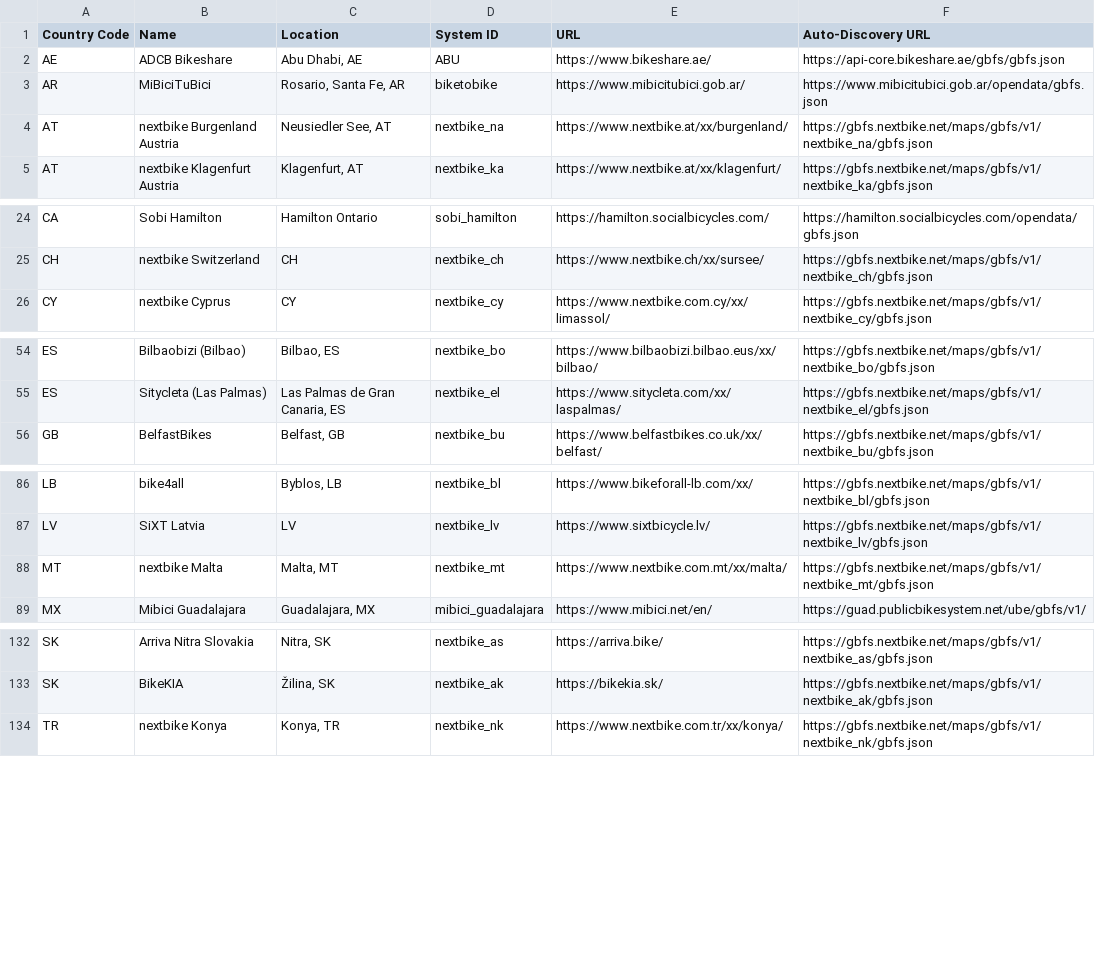
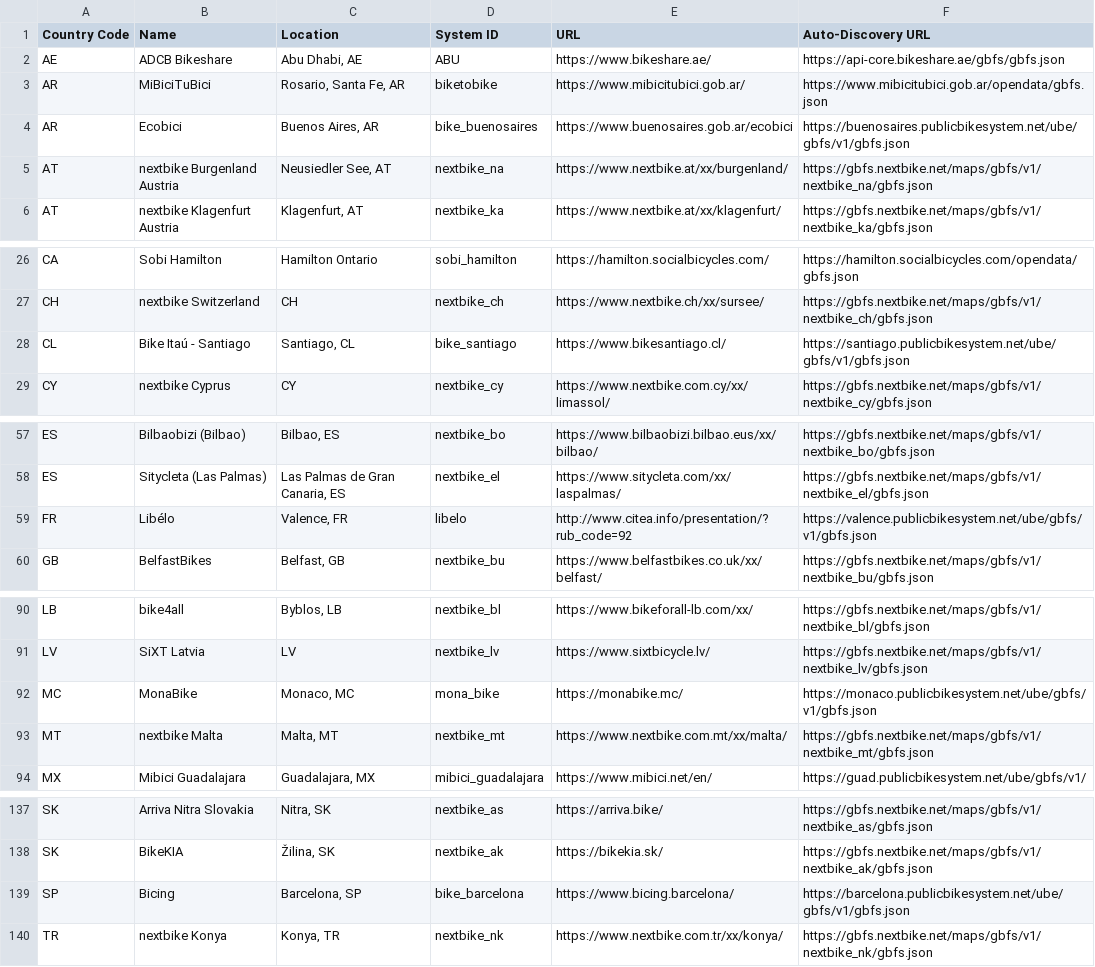
Before and after one commit to MobilityData/gbfs, a CSV file: systems.csv, drawn as a sheet; only a part is shown, gaps mark what is left out; the diff covers the shown part only.

Commit message:
Update PBSC cities
Added Barcelona, Valence, Buenos Aires, Santiago and Monaco

```diff
--- a/systems.csv
+++ b/systems.csv
@@ -3,2 +3,3 @@ AE,ADCB Bikeshare,"Abu Dhabi, AE",ABU,https://www.bikeshare.ae/,https://api-core
 AR,MiBiciTuBici,"Rosario, Santa Fe, AR",biketobike,https://www.mibicitubici.gob.ar/,https://www.mibicitubici.gob.ar/opendata/gbfs.json
+AR,Ecobici,"Buenos Aires, AR",bike_buenosaires,https://www.buenosaires.gob.ar/ecobici,https://buenosaires.publicbikesystem.net/ube/gbfs/v1/gbfs.json
 AT,nextbike Burgenland Austria,"Neusiedler See, AT",nextbike_na,https://www.nextbike.at/xx/burgenland/,https://gbfs.nextbike.net/maps/gbfs/v1/nextbike_na/gbfs.json
@@ -25,2 +27,3 @@ CA,Sobi Hamilton,Hamilton Ontario,sobi_hamilton,https://hamilton.socialbicycles.
 CH,nextbike Switzerland,"CH",nextbike_ch,https://www.nextbike.ch/xx/sursee/,https://gbfs.nextbike.net/maps/gbfs/v1/nextbike_ch/gbfs.json
+CL,Bike Itaú - Santiago,"Santiago, CL",bike_santiago,https://www.bikesantiago.cl/,https://santiago.publicbikesystem.net/ube/gbfs/v1/gbfs.json
 CY,nextbike Cyprus,"CY",nextbike_cy,https://www.nextbike.com.cy/xx/limassol/,https://gbfs.nextbike.net/maps/gbfs/v1/nextbike_cy/gbfs.json
@@ -55,2 +58,3 @@ ES,Bilbaobizi (Bilbao),"Bilbao, ES",nextbike_bo,https://www.bilbaobizi.bilbao.eu
 ES,Sitycleta (Las Palmas),"Las Palmas de Gran Canaria, ES",nextbike_el,https://www.sitycleta.com/xx/laspalmas/,https://gbfs.nextbike.net/maps/gbfs/v1/nextbike_el/gbfs.json
+FR,Libélo, "Valence, FR",libelo,http://www.citea.info/presentation/?rub_code=92,https://valence.publicbikesystem.net/ube/gbfs/v1/gbfs.json
 GB,BelfastBikes,"Belfast, GB",nextbike_bu,https://www.belfastbikes.co.uk/xx/belfast/,https://gbfs.nextbike.net/maps/gbfs/v1/nextbike_bu/gbfs.json
@@ -87,2 +91,3 @@ LB,bike4all,"Byblos, LB",nextbike_bl,https://www.bikeforall-lb.com/xx/,https://g
 LV,SiXT Latvia,"LV",nextbike_lv,https://www.sixtbicycle.lv/,https://gbfs.nextbike.net/maps/gbfs/v1/nextbike_lv/gbfs.json
+MC,MonaBike,"Monaco, MC",mona_bike,https://monabike.mc/,https://monaco.publicbikesystem.net/ube/gbfs/v1/gbfs.json
 MT,nextbike Malta,"Malta, MT",nextbike_mt,https://www.nextbike.com.mt/xx/malta/,https://gbfs.nextbike.net/maps/gbfs/v1/nextbike_mt/gbfs.json
@@ -133,2 +138,3 @@ SK,Arriva Nitra Slovakia,"Nitra, SK",nextbike_as,https://arriva.bike/,https://gb
 SK,BikeKIA,"Žilina, SK",nextbike_ak,https://bikekia.sk/,https://gbfs.nextbike.net/maps/gbfs/v1/nextbike_ak/gbfs.json
+SP,Bicing,"Barcelona, SP",bike_barcelona,https://www.bicing.barcelona/,https://barcelona.publicbikesystem.net/ube/gbfs/v1/gbfs.json
 TR,nextbike Konya,"Konya, TR",nextbike_nk,https://www.nextbike.com.tr/xx/konya/,https://gbfs.nextbike.net/maps/gbfs/v1/nextbike_nk/gbfs.json
```
Also changed, not shown: 1 added row elsewhere in this file.
